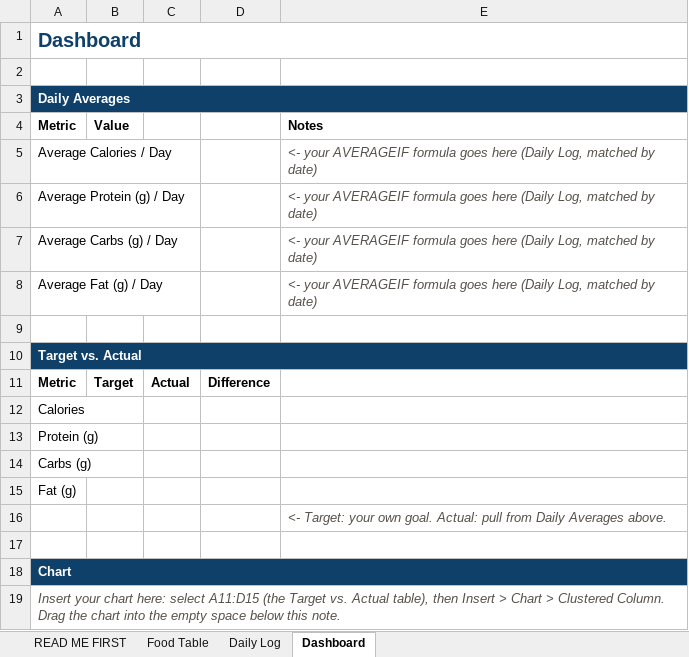
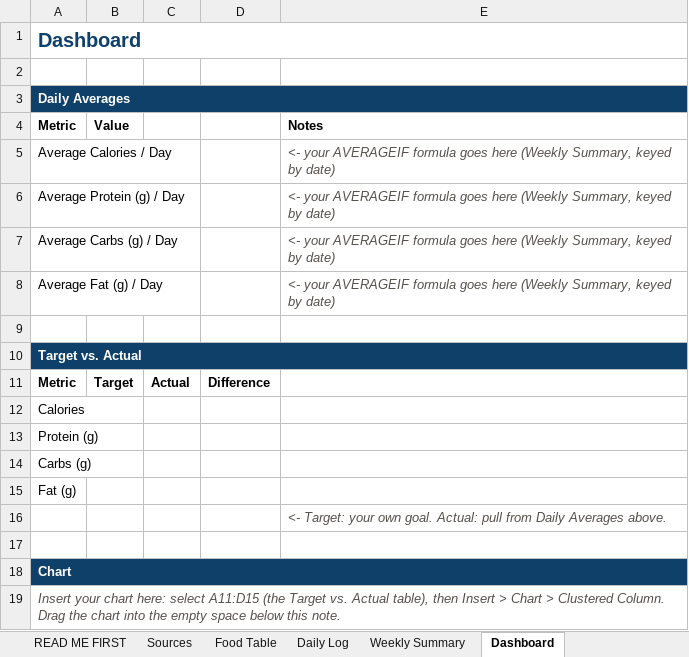
Before and after one commit to willieavendano/willieavendano.github.io, an Excel workbook: computer-science-math/resources/csm-p1-tracker-starter.xlsx, sheet Dashboard, drawn as a sheet; values as stored, in another font and other column widths than the file's, no borders; the diff names each change by its address in the sheet, - before the commit and + after, or states it on an @@ line.

Commit message:
Add Cornerstone I kit: decks, Macro Explorer, sourced tracker workbooks, exemplars
- Two concept decks (The Data You Generate; Lookup & Aggregate) covering
  sourcing valid macro data, the dataset-download walkthrough, VLOOKUP,
  SUMIF/AVERAGEIF, honest charts, and the Source Three Foods preview activity
- Mini-brief handout + interactive Macro Explorer tool
- Morph the old per-day tracker template into the starter workbook: Sources
  tab, color-coded Source column (conditional formatting), Weekly Summary
- csm-p1-tracker-practice.xlsx (4 drills) and csm-u1-exemplars.xlsx
- Two 4.0 rubrics on the kit (final spreadsheet + final presentation) plus an
  exemplar presentation; kit generator now renders multiple rubrics
- Update Cornerstone I Materials in the course README

```diff
--- a/computer-science-math/resources/csm-p1-tracker-starter.xlsx (sheet Dashboard)
+++ b/computer-science-math/resources/csm-p1-tracker-starter.xlsx (sheet Dashboard)
+sheet tab: Sources
+sheet tab: Weekly Summary
-E5:E8: …goes here (Daily Log, matched by date)
+E5:E8: …goes here (Weekly Summary, keyed by date)
```
Also changed, not shown: sheet Daily Log, sheet READ ME FIRST, sheet Food Table, 13 other files.
